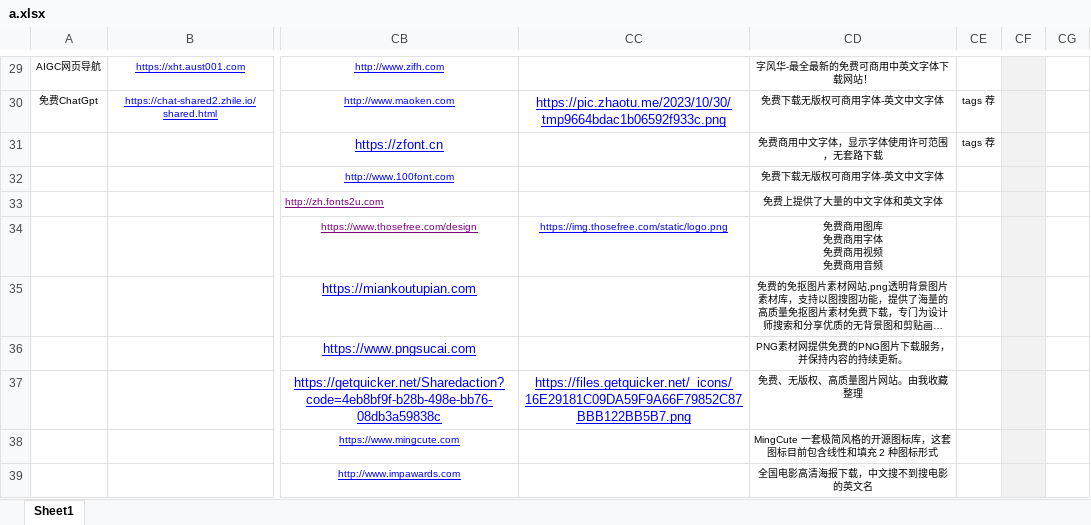
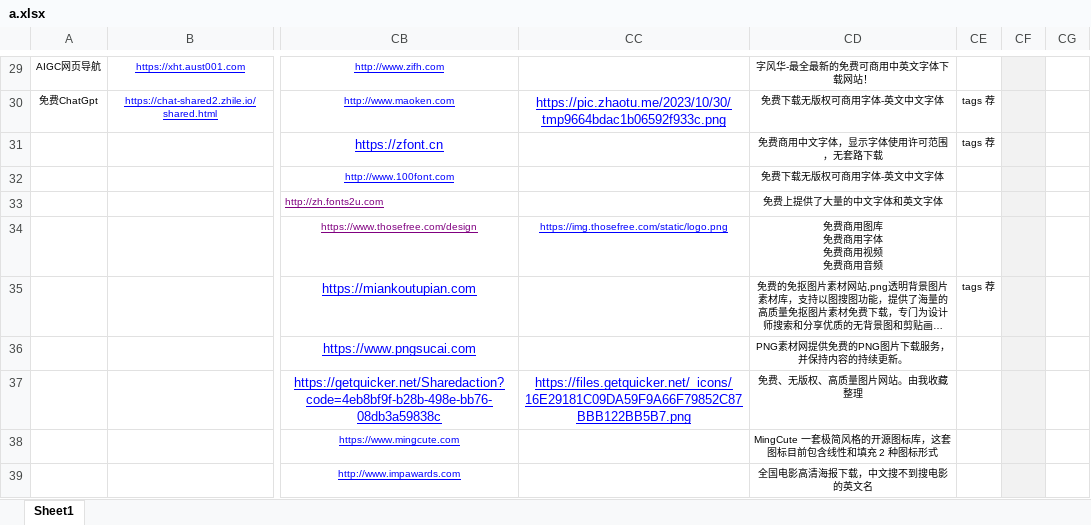
Before and after one commit to xiaolongmr/dh, an Excel workbook: a.xlsx, sheet Sheet1, drawn as a sheet; only a part is shown, gaps mark what is left out; long unchanged cells end in …; values as stored, in another font and other column widths than the file's, no borders; the diff names each change by its address in the sheet, - before the commit and + after, or states it on an @@ line.

Commit message:
Add files via upload

```diff
--- a/a.xlsx (sheet Sheet1)
+++ b/a.xlsx (sheet Sheet1)
-CE35: (empty)
+CE35: tags 荐
```
